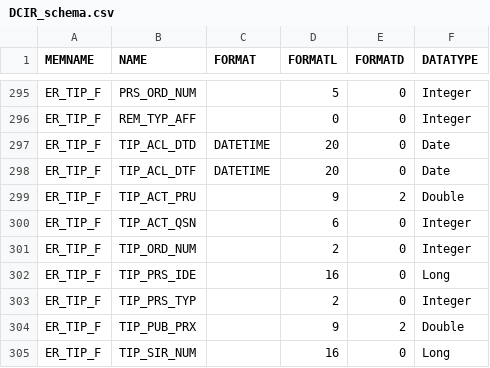
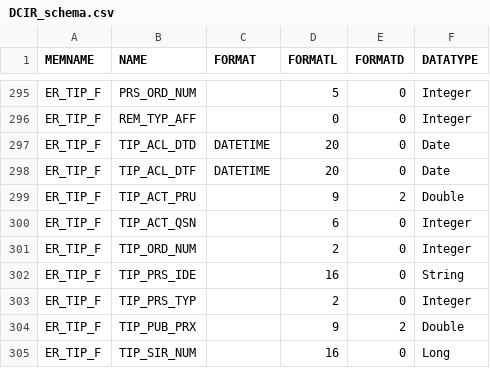
Before and after one commit to X-DataInitiative/SCALPEL-Flattening, a CSV file: src/main/resources/schema/drees_echantillon/DCIR_schema.csv, drawn as a sheet; only a part is shown, gaps mark what is left out.

Commit message:
Changement du type des codes lpp de long à string pour cohérence avec les types des autres nomenclatures.

```diff
--- a/src/main/resources/schema/drees_echantillon/DCIR_schema.csv
+++ b/src/main/resources/schema/drees_echantillon/DCIR_schema.csv
@@ -301,3 +301,3 @@ ER_TIP_F;TIP_ACT_QSN;;6;0;Integer
 ER_TIP_F;TIP_ORD_NUM;;2;0;Integer
-ER_TIP_F;TIP_PRS_IDE;;16;0;Long
+ER_TIP_F;TIP_PRS_IDE;;16;0;String
 ER_TIP_F;TIP_PRS_TYP;;2;0;Integer
```
